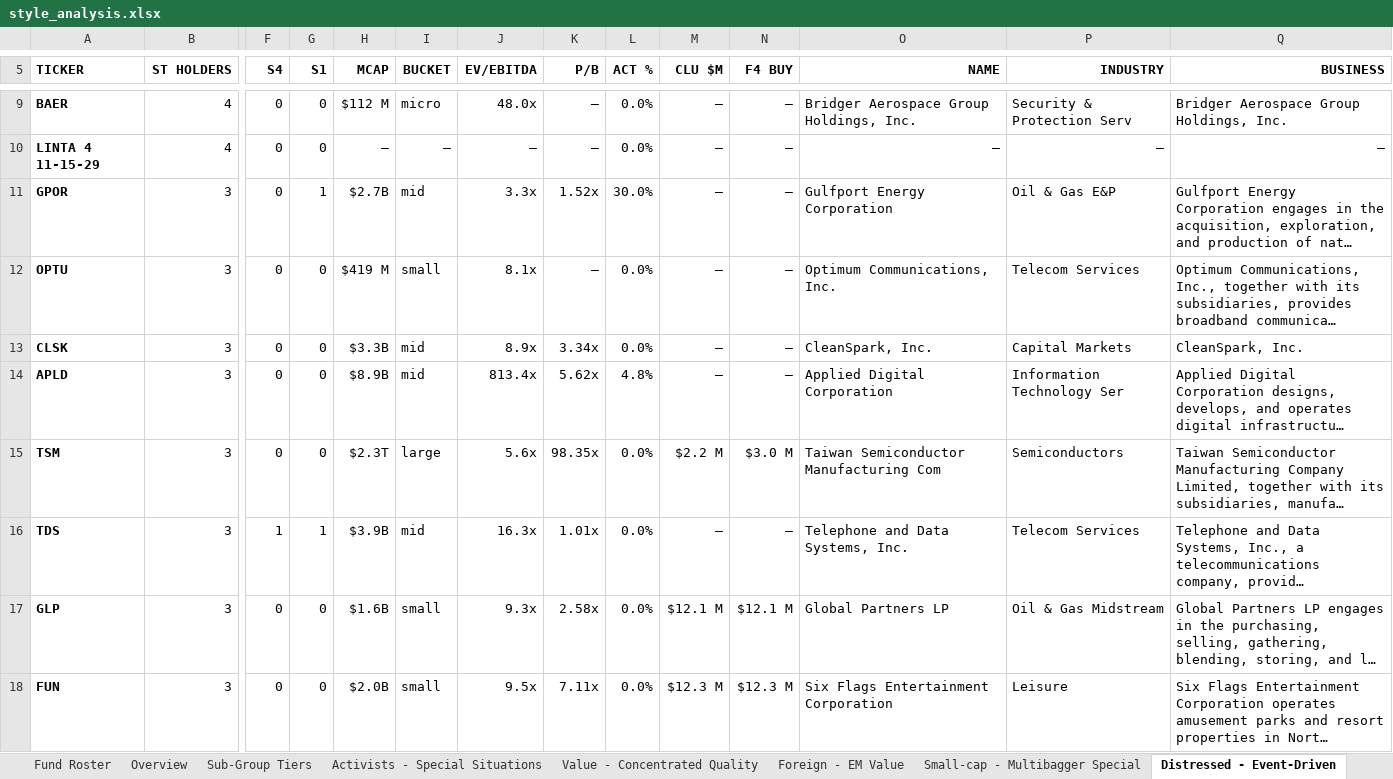
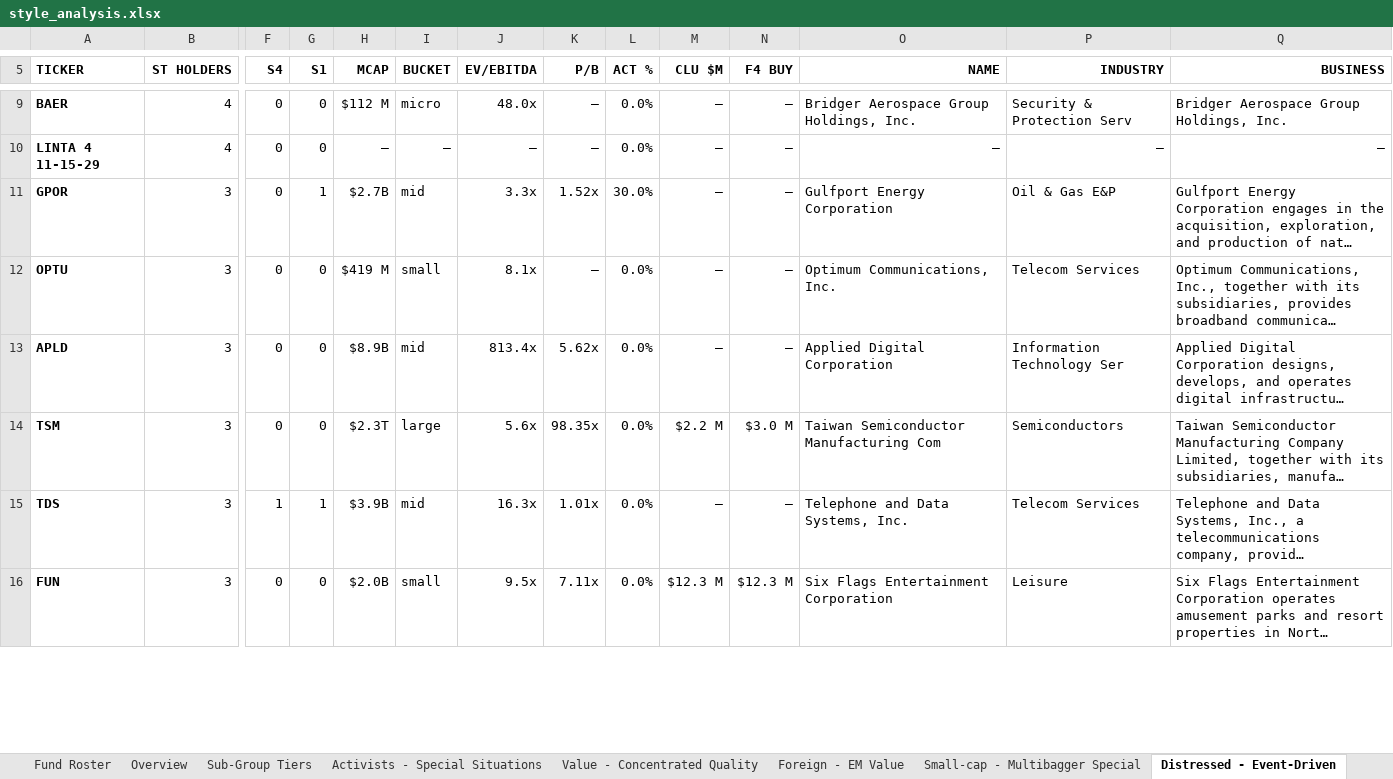
Before and after one commit to jupitersstring/cyclepapa, an Excel workbook: style_analysis.xlsx, sheet Distressed - Event-Driven, drawn as a sheet; only a part is shown, gaps mark what is left out; long unchanged cells end in …; values as stored, in another font and other column widths than the file's, no borders; removed rows and columns are numbered as before the commit, all else as after; rows hold the shown columns only; the diff covers the shown part only; the diff names each change by its address in the sheet, - before the commit and + after, or states it on an @@ line.

```diff
--- a/style_analysis.xlsx (sheet Distressed - Event-Driven)
+++ b/style_analysis.xlsx (sheet Distressed - Event-Driven)
-row 13: CLSK | 3 | 0 | 0 | $3.3B | mid | 8.9x | 3.34x | 0.0% | — | — | CleanSpark, Inc. | Capital Markets | CleanSpark, Inc.
-L13 (ACT %): 4.8%
+L13 (ACT %): 0.0%
-row 17: GLP | 3 | 0 | 0 | $1.6B | small | 9.3x | 2.58x | 0.0% | $12.1 M | $12.1 M | Global Partners LP | Oil & Gas Midstream | Global Partners LP engages in the purchasing, selling, gathering, blending, storing, and l…
```
Also changed, not shown: 6 added rows, 4 removed rows and 6 edited cells elsewhere in this sheet, sheet Ticker Reference, sheet Overview, sheet CTA - Trend Followers, sheet Family Offices - Individual Fil, sheet Mega Multi-Strats - Quants, sheet Biotech Specialists, 11 more sheets, people_monitor.xlsx, 32 other files.
